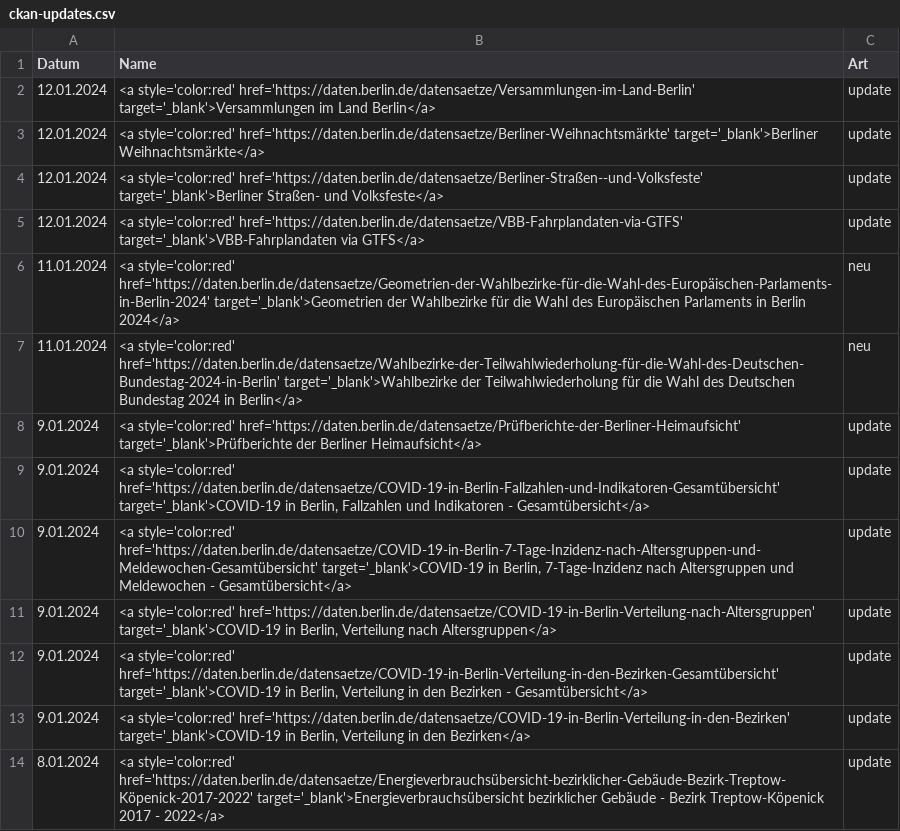
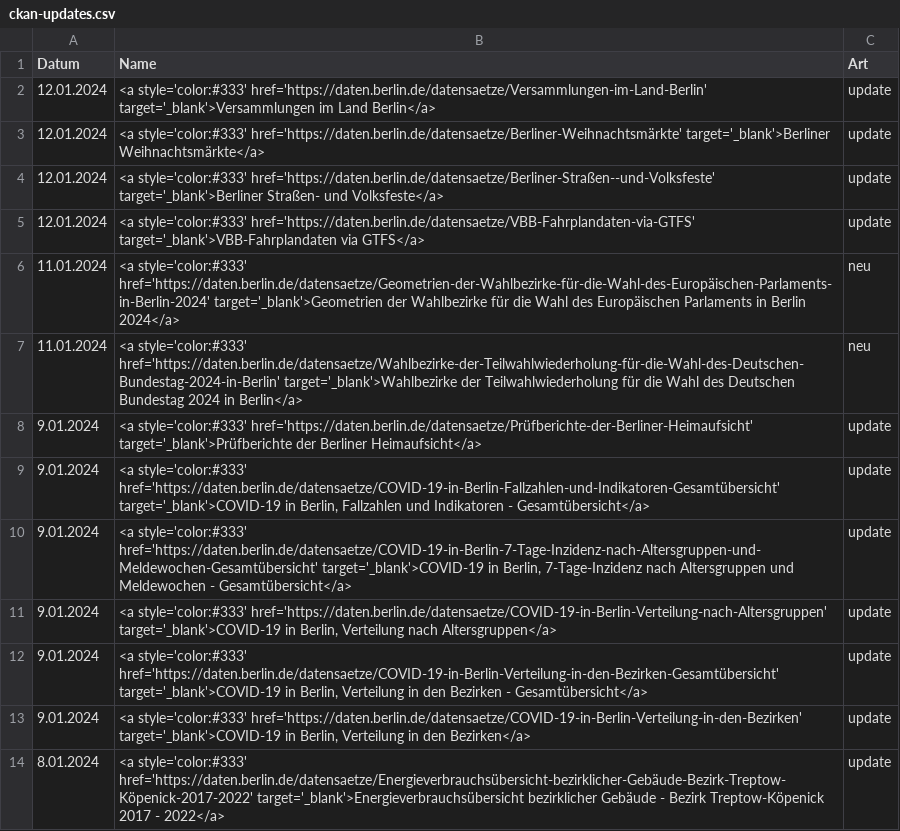
Before and after one commit to technologiestiftung/odis-opendata-vis, a CSV file: data/ckan-updates.csv, drawn as a sheet.

```diff
--- a/data/ckan-updates.csv
+++ b/data/ckan-updates.csv
@@ -1,14 +1,14 @@
 Datum,Name,Art
-12.01.2024,<a style='color:red' href='https://daten.berlin.de/datensaetze/Versammlungen-im-Land-Berlin' target='_blank'>Versammlungen im Land Berlin</a>,update
-12.01.2024,<a style='color:red' href='https://daten.berlin.de/datensaetze/Berliner-Weihnachtsmärkte' target='_blank'>Berliner Weihnachtsmärkte</a>,update
-12.01.2024,<a style='color:red' href='https://daten.berlin.de/datensaetze/Berliner-Straßen--und-Volksfeste' target='_blank'>Berliner Straßen- und Volksfeste</a>,update
-12.01.2024,<a style='color:red' href='https://daten.berlin.de/datensaetze/VBB-Fahrplandaten-via-GTFS' target='_blank'>VBB-Fahrplandaten via GTFS</a>,update
-11.01.2024,<a style='color:red' href='https://daten.berlin.de/datensaetze/Geometrien-der-Wahlbezirke-für-die-Wahl-des-Europäischen-Parlaments-in-Berlin-2024' target='_blank'>Geometrien der Wahlbezirke für die Wahl des Europäischen Parlaments in Berlin 2024</a>,neu
-11.01.2024,<a style='color:red' href='https://daten.berlin.de/datensaetze/Wahlbezirke-der-Teilwahlwiederholung-für-die-Wahl-des-Deutschen-Bundestag-2024-in-Berlin' target='_blank'>Wahlbezirke der Teilwahlwiederholung für die Wahl des Deutschen Bundestag 2024 in Berlin</a>,neu
-9.01.2024,<a style='color:red' href='https://daten.berlin.de/datensaetze/Prüfberichte-der-Berliner-Heimaufsicht' target='_blank'>Prüfberichte der Berliner Heimaufsicht</a>,update
-9.01.2024,"<a style='color:red' href='https://daten.berlin.de/datensaetze/COVID-19-in-Berlin-Fallzahlen-und-Indikatoren-Gesamtübersicht' target='_blank'>COVID-19 in Berlin, Fallzahlen und Indikatoren - Gesamtübersicht</a>",update
-9.01.2024,"<a style='color:red' href='https://daten.berlin.de/datensaetze/COVID-19-in-Berlin-7-Tage-Inzidenz-nach-Altersgruppen-und-Meldewochen-Gesamtübersicht' target='_blank'>COVID-19 in Berlin, 7-Tage-Inzidenz nach Altersgruppen und Meldewochen - Gesamtübersicht</a>",update
-9.01.2024,"<a style='color:red' href='https://daten.berlin.de/datensaetze/COVID-19-in-Berlin-Verteilung-nach-Altersgruppen' target='_blank'>COVID-19 in Berlin, Verteilung nach Altersgruppen</a>",update
-9.01.2024,"<a style='color:red' href='https://daten.berlin.de/datensaetze/COVID-19-in-Berlin-Verteilung-in-den-Bezirken-Gesamtübersicht' target='_blank'>COVID-19 in Berlin, Verteilung in den Bezirken - Gesamtübersicht</a>",update
-9.01.2024,"<a style='color:red' href='https://daten.berlin.de/datensaetze/COVID-19-in-Berlin-Verteilung-in-den-Bezirken' target='_blank'>COVID-19 in Berlin, Verteilung in den Bezirken</a>",update
-8.01.2024,<a style='color:red' href='https://daten.berlin.de/datensaetze/Energieverbrauchsübersicht-bezirklicher-Gebäude-Bezirk-Treptow-Köpenick-2017-2022' target='_blank'>Energieverbrauchsübersicht bezirklicher Gebäude - Bezirk Treptow-Köpenick 2017 - 2022</a>,update
+12.01.2024,<a style='color:#333' href='https://daten.berlin.de/datensaetze/Versammlungen-im-Land-Berlin' target='_blank'>Versammlungen im Land Berlin</a>,update
+12.01.2024,<a style='color:#333' href='https://daten.berlin.de/datensaetze/Berliner-Weihnachtsmärkte' target='_blank'>Berliner Weihnachtsmärkte</a>,update
+12.01.2024,<a style='color:#333' href='https://daten.berlin.de/datensaetze/Berliner-Straßen--und-Volksfeste' target='_blank'>Berliner Straßen- und Volksfeste</a>,update
+12.01.2024,<a style='color:#333' href='https://daten.berlin.de/datensaetze/VBB-Fahrplandaten-via-GTFS' target='_blank'>VBB-Fahrplandaten via GTFS</a>,update
+11.01.2024,<a style='color:#333' href='https://daten.berlin.de/datensaetze/Geometrien-der-Wahlbezirke-für-die-Wahl-des-Europäischen-Parlaments-in-Berlin-2024' target='_blank'>Geometrien der Wahlbezirke für die Wahl des Europäischen Parlaments in Berlin 2024</a>,neu
+11.01.2024,<a style='color:#333' href='https://daten.berlin.de/datensaetze/Wahlbezirke-der-Teilwahlwiederholung-für-die-Wahl-des-Deutschen-Bundestag-2024-in-Berlin' target='_blank'>Wahlbezirke der Teilwahlwiederholung für die Wahl des Deutschen Bundestag 2024 in Berlin</a>,neu
+9.01.2024,<a style='color:#333' href='https://daten.berlin.de/datensaetze/Prüfberichte-der-Berliner-Heimaufsicht' target='_blank'>Prüfberichte der Berliner Heimaufsicht</a>,update
+9.01.2024,"<a style='color:#333' href='https://daten.berlin.de/datensaetze/COVID-19-in-Berlin-Fallzahlen-und-Indikatoren-Gesamtübersicht' target='_blank'>COVID-19 in Berlin, Fallzahlen und Indikatoren - Gesamtübersicht</a>",update
+9.01.2024,"<a style='color:#333' href='https://daten.berlin.de/datensaetze/COVID-19-in-Berlin-7-Tage-Inzidenz-nach-Altersgruppen-und-Meldewochen-Gesamtübersicht' target='_blank'>COVID-19 in Berlin, 7-Tage-Inzidenz nach Altersgruppen und Meldewochen - Gesamtübersicht</a>",update
+9.01.2024,"<a style='color:#333' href='https://daten.berlin.de/datensaetze/COVID-19-in-Berlin-Verteilung-nach-Altersgruppen' target='_blank'>COVID-19 in Berlin, Verteilung nach Altersgruppen</a>",update
+9.01.2024,"<a style='color:#333' href='https://daten.berlin.de/datensaetze/COVID-19-in-Berlin-Verteilung-in-den-Bezirken-Gesamtübersicht' target='_blank'>COVID-19 in Berlin, Verteilung in den Bezirken - Gesamtübersicht</a>",update
+9.01.2024,"<a style='color:#333' href='https://daten.berlin.de/datensaetze/COVID-19-in-Berlin-Verteilung-in-den-Bezirken' target='_blank'>COVID-19 in Berlin, Verteilung in den Bezirken</a>",update
+8.01.2024,<a style='color:#333' href='https://daten.berlin.de/datensaetze/Energieverbrauchsübersicht-bezirklicher-Gebäude-Bezirk-Treptow-Köpenick-2017-2022' target='_blank'>Energieverbrauchsübersicht bezirklicher Gebäude - Bezirk Treptow-Köpenick 2017 - 2022</a>,update
```
